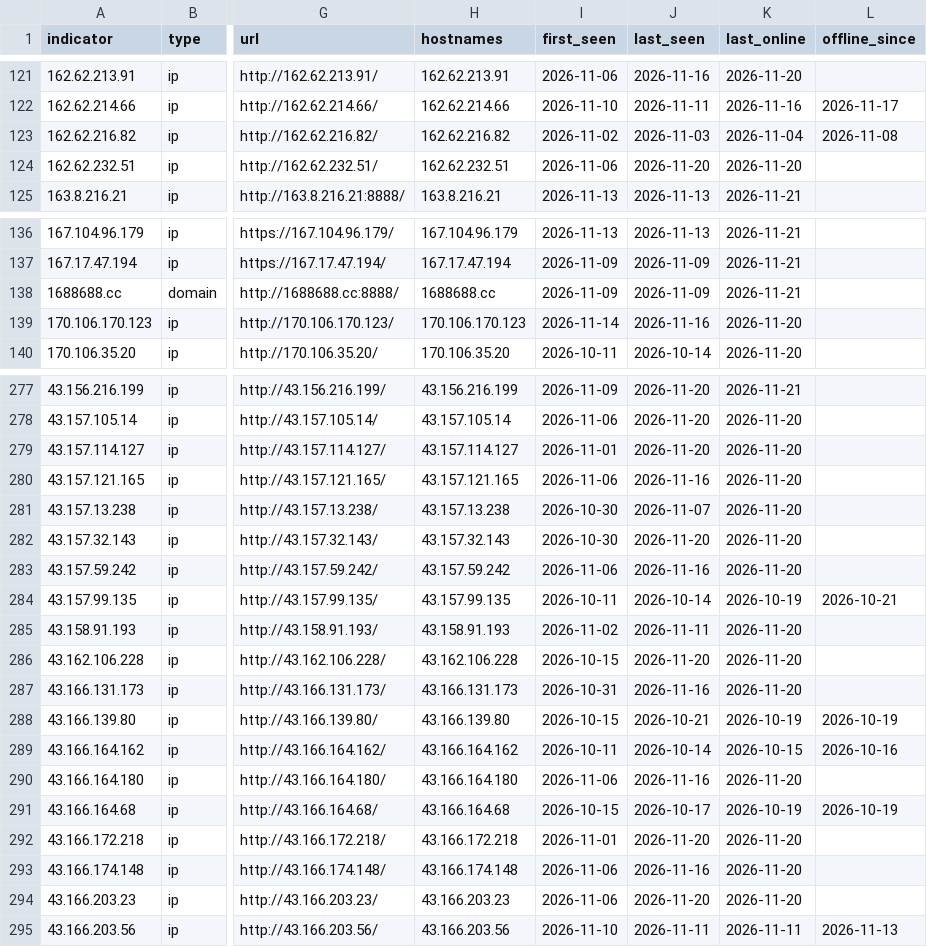
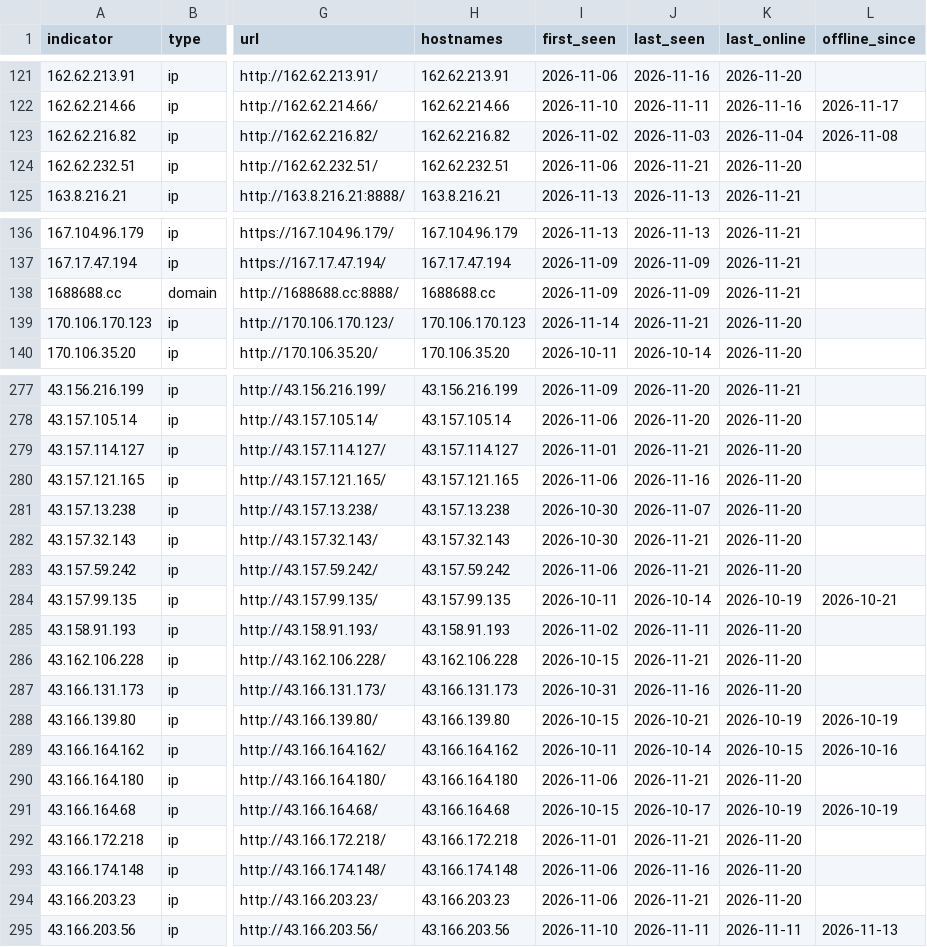
Before and after one commit to newtonpaul-hunting/Phish_Sight_IOCs, a CSV file: kit-backends/indicators.csv, drawn as a sheet; only a part is shown, gaps mark what is left out; the diff covers the shown part only; the diff names each change by its address in the sheet, - before the commit and + after, or states it on an @@ line.

Commit message:
Update IOCs (11,837 indicators, 236 payloads)

```diff
--- a/kit-backends/indicators.csv
+++ b/kit-backends/indicators.csv
-J124 (last_seen): 2026-11-20
+J124 (last_seen): 2026-11-21
-J139 (last_seen): 2026-11-16
+J139 (last_seen): 2026-11-21
-J279 (last_seen): 2026-11-20
+J279 (last_seen): 2026-11-21
-J282 (last_seen): 2026-11-20
+J282 (last_seen): 2026-11-21
-J283 (last_seen): 2026-11-16
+J283 (last_seen): 2026-11-21
-J286 (last_seen): 2026-11-20
+J286 (last_seen): 2026-11-21
-J290 (last_seen): 2026-11-16
+J290 (last_seen): 2026-11-21
-J292 (last_seen): 2026-11-20
+J292 (last_seen): 2026-11-21
-J294 (last_seen): 2026-11-20
+J294 (last_seen): 2026-11-21
```
Also changed, not shown: 10 edited cells elsewhere in this file, credential-phishing/indicators.csv, device-code-phishing/indicators.csv, 19 other files.
